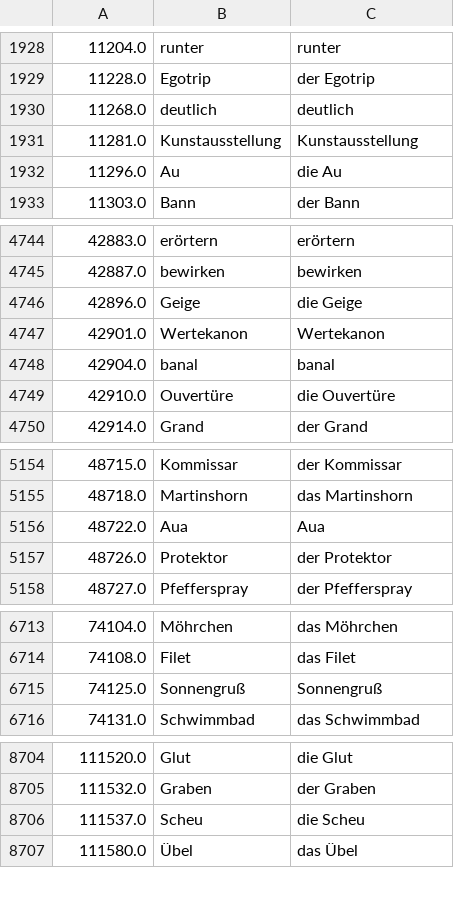
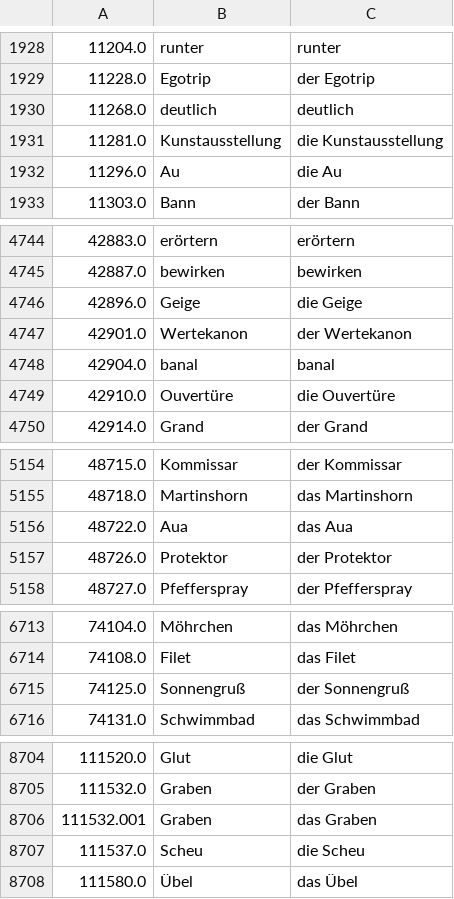
Before and after one commit to deemp/anki-decks, a CSV file: custom/de/data/words/lemmas.csv, drawn as a sheet; only a part is shown, gaps mark what is left out; the diff covers the shown part only.

Commit message:
chore(custom): update lemmas

```diff
--- a/custom/de/data/words/lemmas.csv
+++ b/custom/de/data/words/lemmas.csv
@@ -1930,3 +1930,3 @@
 11268.0|deutlich|deutlich
-11281.0|Kunstausstellung|Kunstausstellung
+11281.0|Kunstausstellung|die Kunstausstellung
 11296.0|Au|die Au
@@ -4746,3 +4746,3 @@
 42896.0|Geige|die Geige
-42901.0|Wertekanon|Wertekanon
+42901.0|Wertekanon|der Wertekanon
 42904.0|banal|banal
@@ -5155,3 +5155,3 @@
 48718.0|Martinshorn|das Martinshorn
-48722.0|Aua|Aua
+48722.0|Aua|das Aua
 48726.0|Protektor|der Protektor
@@ -6714,3 +6714,3 @@
 74108.0|Filet|das Filet
-74125.0|Sonnengruß|Sonnengruß
+74125.0|Sonnengruß|der Sonnengruß
 74131.0|Schwimmbad|das Schwimmbad
@@ -8705,2 +8705,3 @@
 111532.0|Graben|der Graben
+111532.001|Graben|das Graben
 111537.0|Scheu|die Scheu
```
Also changed, not shown: 1 edited cell elsewhere in this file, custom/de/data/words/not-lemmas.csv.
